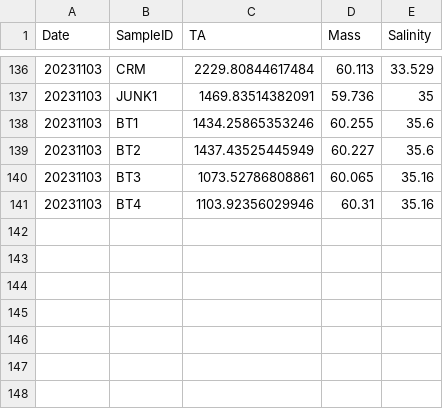
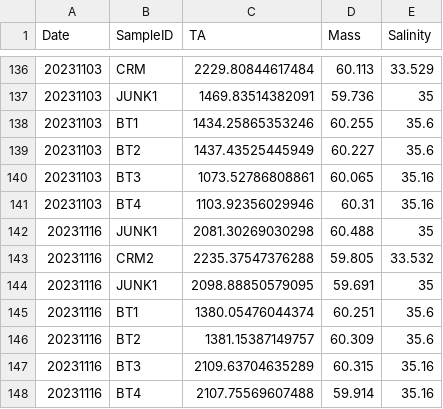
Before and after one commit to Putnam-Lab/CBLS_Wetlab, a CSV file: Data/CBLS_Aquarium_TA.csv, drawn as a sheet; only a part is shown, gaps mark what is left out.

```diff
--- a/Data/CBLS_Aquarium_TA.csv
+++ b/Data/CBLS_Aquarium_TA.csv
@@ -141 +141,8 @@
 "20231103","BT4",1103.92356029946,60.31,35.16
+"20231116","JUNK1",2081.30269030298,60.488,35
+"20231116","CRM2",2235.37547376288,59.805,33.532
+"20231116","JUNK1",2098.88850579095,59.691,35
+"20231116","BT1",1380.05476044374,60.251,35.6
+"20231116","BT2",1381.15387149757,60.309,35.6
+"20231116","BT3",2109.63704635289,60.315,35.16
+"20231116","BT4",2107.75569607488,59.914,35.16
```
Also changed, not shown: 1 other file.
